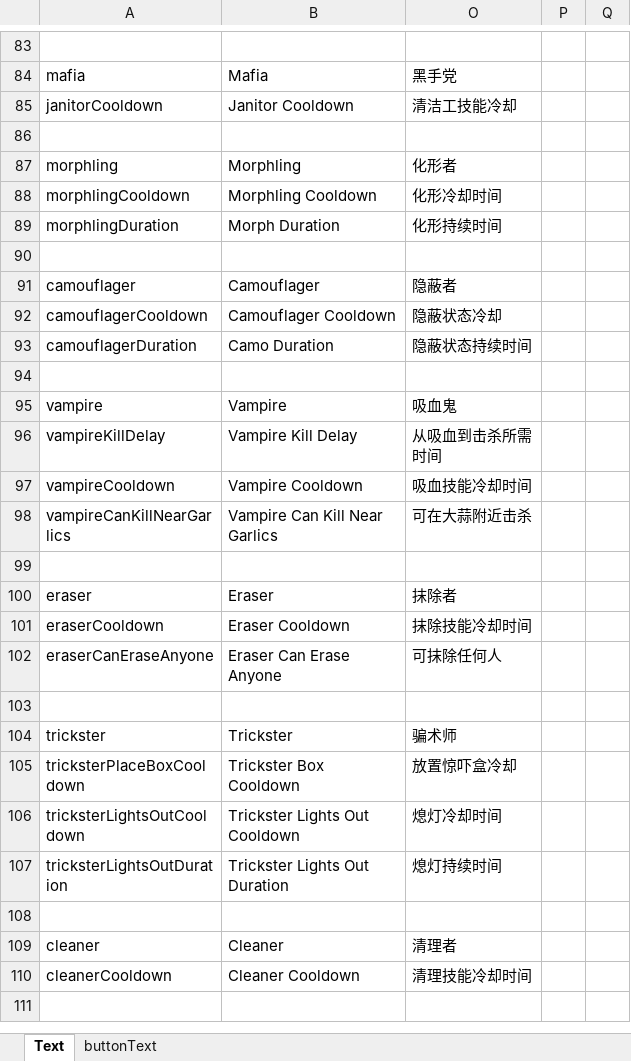
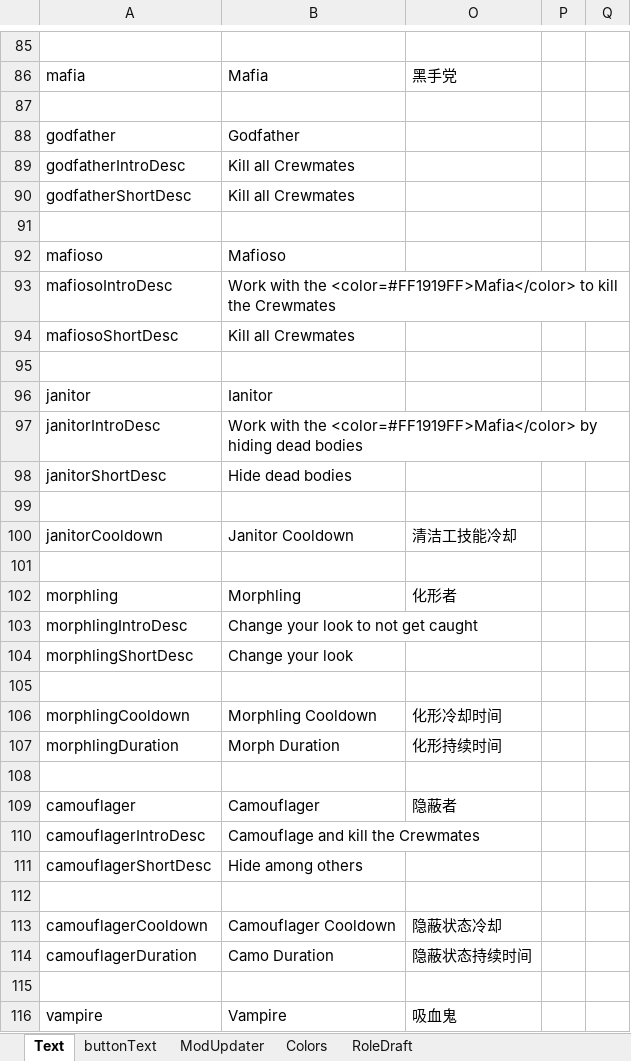
Before and after one commit to linmeideli/The-Other-Roles-Rework, an Excel workbook: Strings.xlsx, sheet Text, drawn as a sheet; only a part is shown, gaps mark what is left out; the shorter side is filled out with more unchanged rows; values as stored, in another font and other column widths than the file's, no borders; the diff covers the shown part only; the diff names each change by its address in the sheet, - before the commit and + after, or states it on an @@ line.

```diff
--- a/Strings.xlsx (sheet Text)
+++ b/Strings.xlsx (sheet Text)
+sheet tab: ModUpdater
+sheet tab: Colors
+sheet tab: RoleDraft
+row 87: (empty)
+row 88: godfather | Godfather
+row 89: godfatherIntroDesc | Kill all Crewmates
+row 90: godfatherShortDesc | Kill all Crewmates
+row 91: (empty)
+row 92: mafioso | Mafioso
+row 93: mafiosoIntroDesc | Work with the <color=#FF1919FF>Mafia</color> to kill the Crewmates
+row 94: mafiosoShortDesc | Kill all Crewmates
+row 95: (empty)
+row 96: janitor | Ianitor
+row 97: janitorIntroDesc | Work with the <color=#FF1919FF>Mafia</color> by hiding dead bodies
+row 98: janitorShortDesc | Hide dead bodies
+row 99: (empty)
+row 103: morphlingIntroDesc | Change your look to not get caught
+row 104: morphlingShortDesc | Change your look
+row 105: (empty)
+row 110: camouflagerIntroDesc | Camouflage and kill the Crewmates
+row 111: camouflagerShortDesc | Hide among others
+row 112: (empty)
```
Also changed, not shown: 190 added rows, 1 removed row, 7 moved rows and 7 edited cells elsewhere in this sheet, hidden cells, 11 other files.
